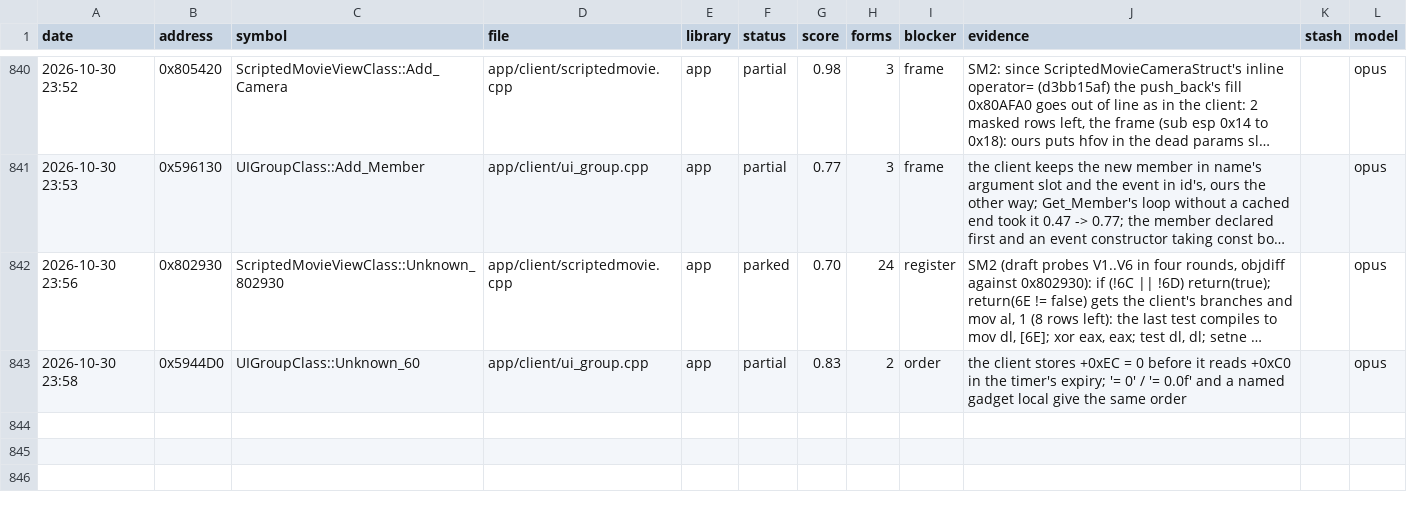
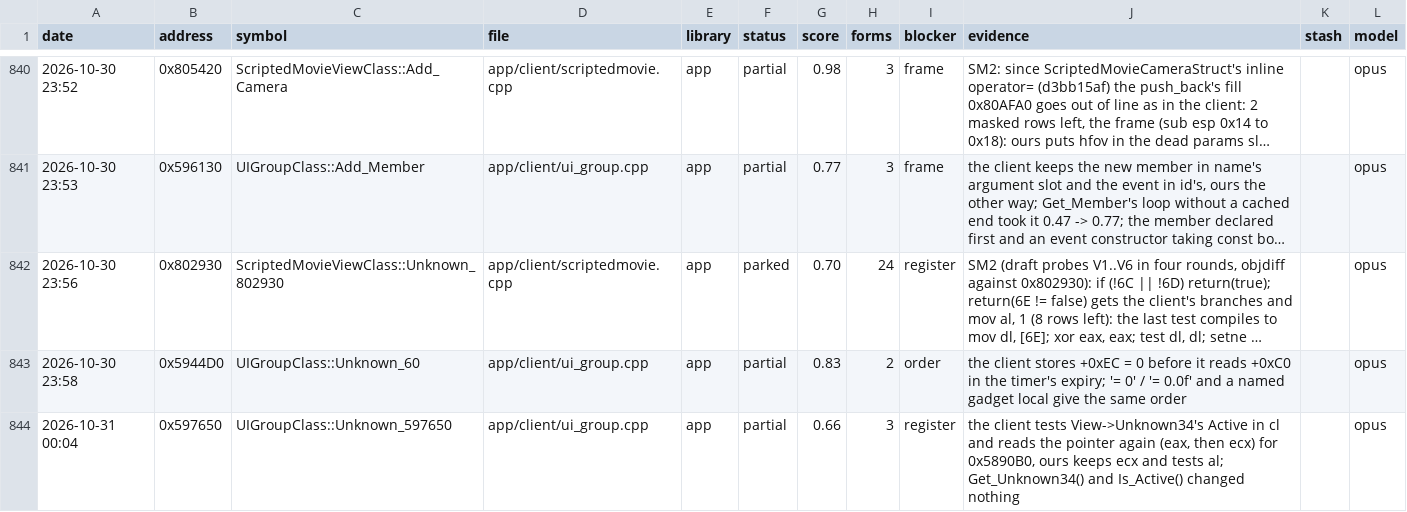
Before and after one commit to Open-EnB/EnB, a CSV file: docs/data/attempts.csv, drawn as a sheet; only a part is shown, gaps mark what is left out; long unchanged cells end in …; the diff names each change by its address in the sheet, - before the commit and + after, or states it on an @@ line.

```diff
--- a/docs/data/attempts.csv
+++ b/docs/data/attempts.csv
+row 844: 2026-10-31 00:04 | 0x597650 | UIGroupClass::Unknown_597650 | app/client/ui_group.cpp | app | partial | 0.66 | 3 | register | the client tests View->Unknown34's Active in cl and reads the pointer again (eax, then ecx) for 0x5890B0, ours keeps ecx and tests al; Get_Unknown34() and Is_Active() changed nothing |  | opus
```
Also changed, not shown: 5 other files.
